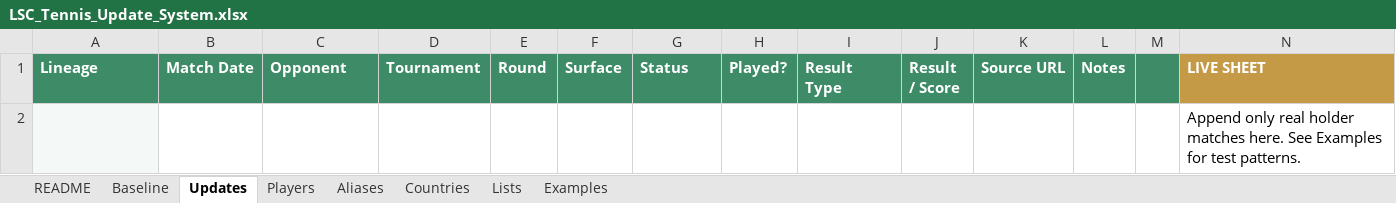
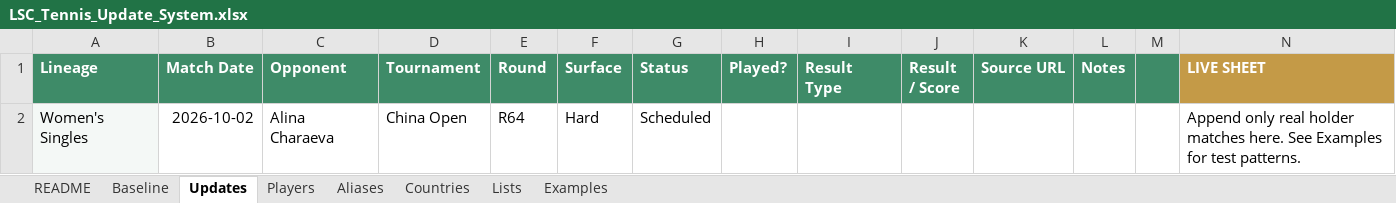
Before and after one commit to Harry-LSC/lineal-sport-test, an Excel workbook: LSC_Tennis_Update_System.xlsx, sheet Updates, drawn as a sheet; values as stored, in another font and other column widths than the file's, no borders; removed rows and columns are numbered as before the commit, all else as after; the diff names each change by its address in the sheet, - before the commit and + after, or states it on an @@ line.

Commit message:
Add files via upload

```diff
--- a/LSC_Tennis_Update_System.xlsx (sheet Updates)
+++ b/LSC_Tennis_Update_System.xlsx (sheet Updates)
-row 2:  |  |  |  |  |  |  |  |  |  |  |  |  | Append only real holder matches here. See Examples for test patterns.
+row 2: Women's Singles | 2026-10-02 | Alina Charaeva | China Open | R64 | Hard | Scheduled |  |  |  |  |  |  | Append only real holder matches here. See Examples for test patterns.
```
